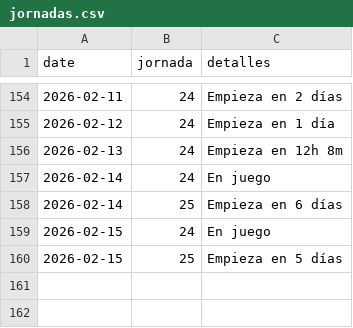
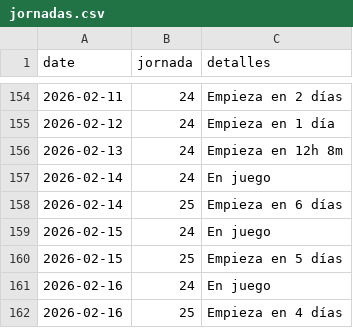
Before and after one commit to javica98/MisterFantasy_analytics, a CSV file: data/processed/jornadas.csv, drawn as a sheet; only a part is shown, gaps mark what is left out.

```diff
--- a/data/processed/jornadas.csv
+++ b/data/processed/jornadas.csv
@@ -160 +160,3 @@ date,jornada,detalles
 2026-02-15,25,Empieza en 5 días
+2026-02-16,24,En juego
+2026-02-16,25,Empieza en 4 días
```
Also changed, not shown: data/processed/gameweek.csv, data/processed/ganancias.csv, 6 other files.
